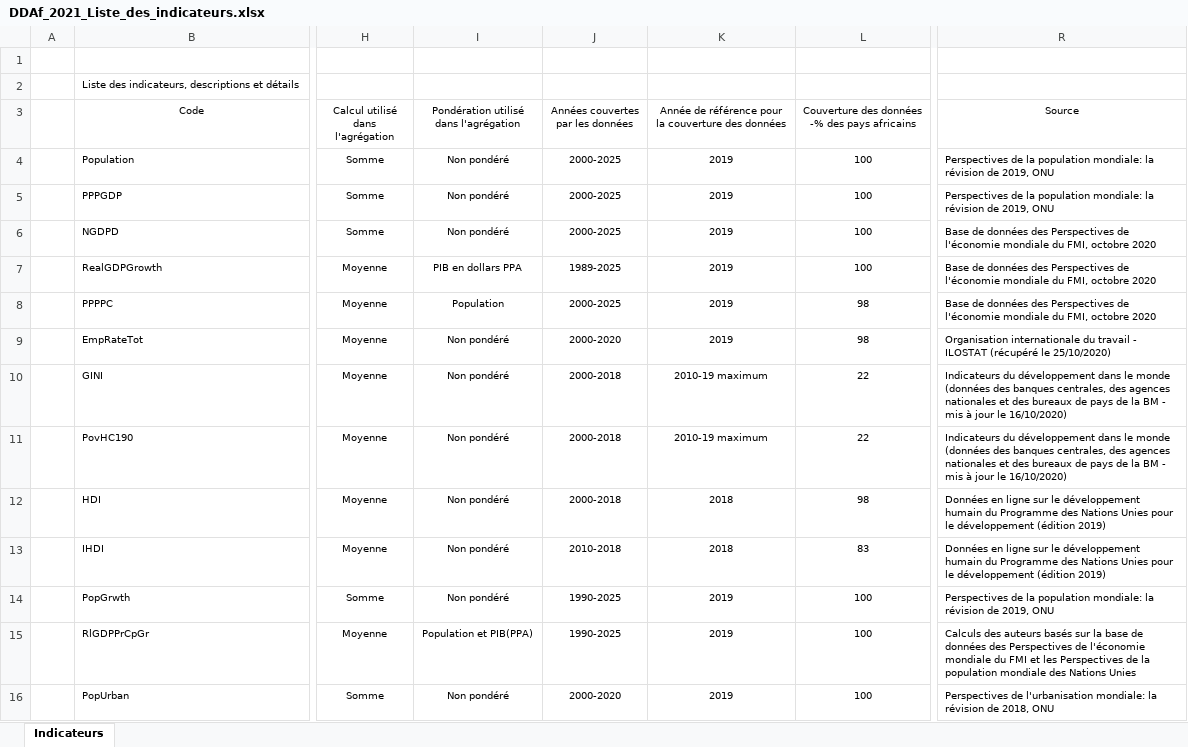
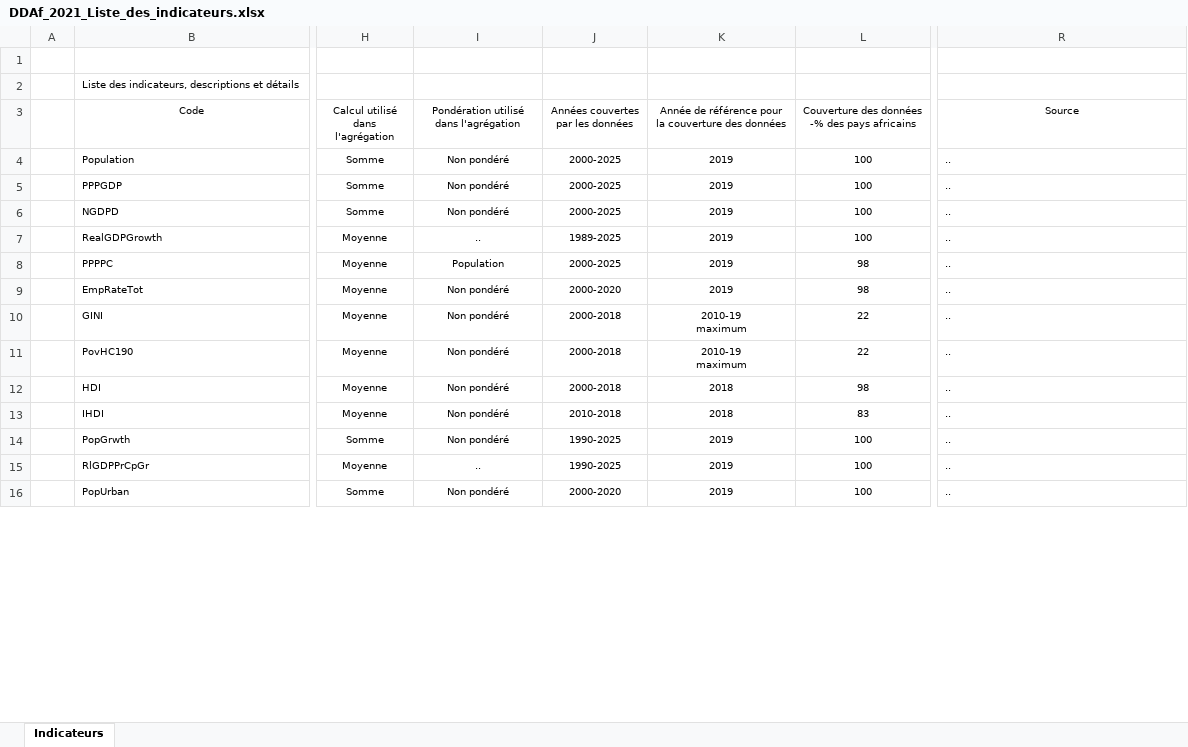
Before and after one commit to AfDDAnnex/AfDDDDAf2021, an Excel workbook: DDAf_2021_Liste_des_indicateurs.xlsx, sheet Indicateurs, drawn as a sheet; only a part is shown, gaps mark what is left out; values as stored, in another font and other column widths than the file's, no borders; table styles not drawn; ↵ is a line break in a cell; the diff covers the shown part only; the diff names each change by its address in the sheet, - before the commit and + after, or states it on an @@ line.

```diff
--- a/DDAf_2021_Liste_des_indicateurs.xlsx (sheet Indicateurs)
+++ b/DDAf_2021_Liste_des_indicateurs.xlsx (sheet Indicateurs)
-R4:R5 (Source): Perspectives de la population mondiale: la révision de 2019, ONU
+R4:R5 (Source): ..
-R6:R8 (Source): Base de données des Perspectives de l'économie mondiale du FMI, octobre 2020
+R6:R8 (Source): ..
-I7: PIB en dollars PPA
+I7: ..
-R9 (Source): Organisation internationale du travail - ILOSTAT (récupéré le 25/10/2020)
+R9 (Source): ..
-K10:K11: 2010-19 maximum
+K10:K11: 2010-19 ↵ maximum
-R10:R11 (Source): Indicateurs du développement dans le monde (données des banques centrales, des agences nationales et des bureaux de pays de la BM - mis à jour le 16/10/2020)
+R10:R11 (Source): ..
-R12:R13 (Source): Données en ligne sur le développement humain du Programme des Nations Unies pour le développement (édition 2019)
+R12:R13 (Source): ..
-R14 (Source): Perspectives de la population mondiale: la révision de 2019, ONU
+R14 (Source): ..
-I15: Population et PIB(PPA)
+I15: ..
-R15 (Source): Calculs des auteurs basés sur la base de données des Perspectives de l'économie mondiale du FMI et les Perspectives de la population mondiale des Nations Unies
+R15 (Source): ..
-R16 (Source): Perspectives de l'urbanisation mondiale: la révision de 2018, ONU
+R16 (Source): ..
```
Also changed, not shown: 333 edited cells elsewhere in this sheet, DDAf_2021_Annexe_statistique_tous_les_tableaux.xlsx, 3 other files.
